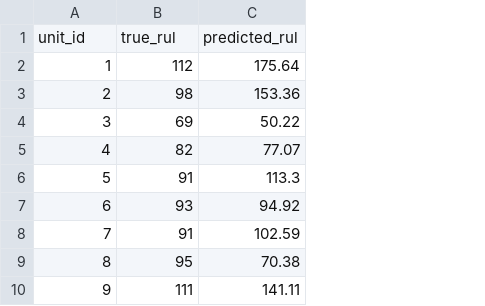
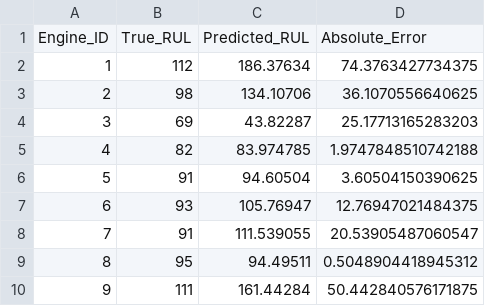
Before and after one commit to eizmecha/Predictive-Maintenance-NASA-Turbofan, a CSV file: results/final_test_results.csv, drawn as a sheet; only a part is shown; removed rows and columns are numbered as before the commit, all else as after; the diff names each change by its address in the sheet, - before the commit and + after, or states it on an @@ line.

Commit message:
new

```diff
--- a/results/final_test_results.csv
+++ b/results/final_test_results.csv
-column C, rows 2-10: 175.64 | 153.36 | 50.22 | 77.07 | 113.3 | 94.92 | 102.59 | 70.38 | 141.11
+column C, rows 2-10: 186.37634 | 134.10706 | 43.82287 | 83.974785 | 94.60504 | 105.76947 | 111.539055 | 94.49511 | 161.44284
+column D, rows 2-10: 74.3763427734375 | 36.1070556640625 | 25.17713165283203 | 1.9747848510742188 | 3.60504150390625 | 12.76947021484375 | 20.53905487060547 | 0.5048904418945312 | 50.442840576171875
-row 1: unit_id | true_rul | predicted_rul
+row 1: Engine_ID | True_RUL | Predicted_RUL | Absolute_Error
```
